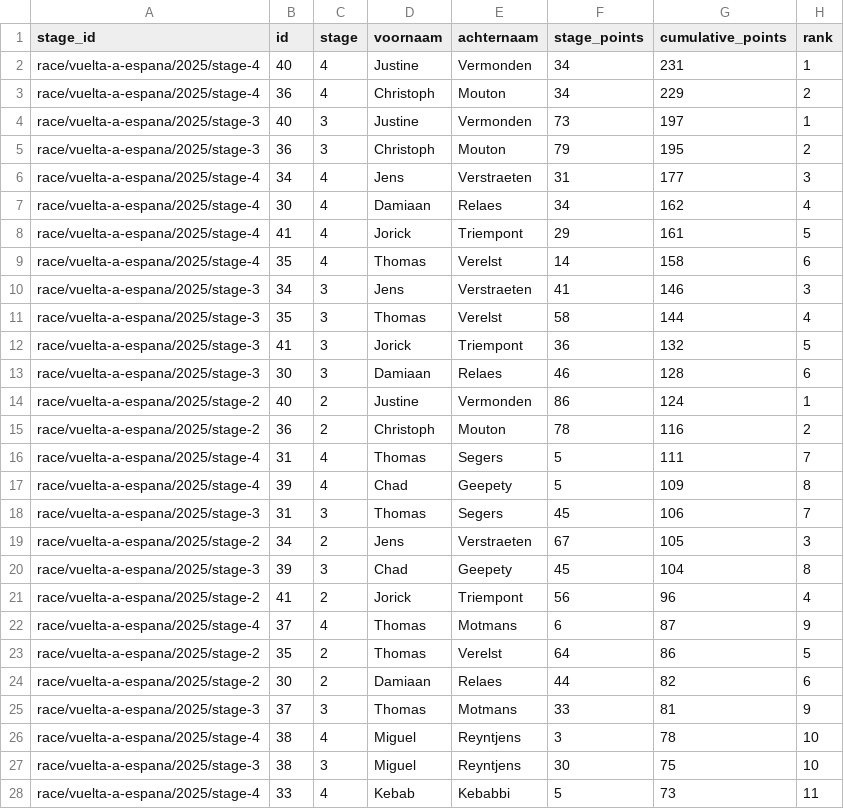
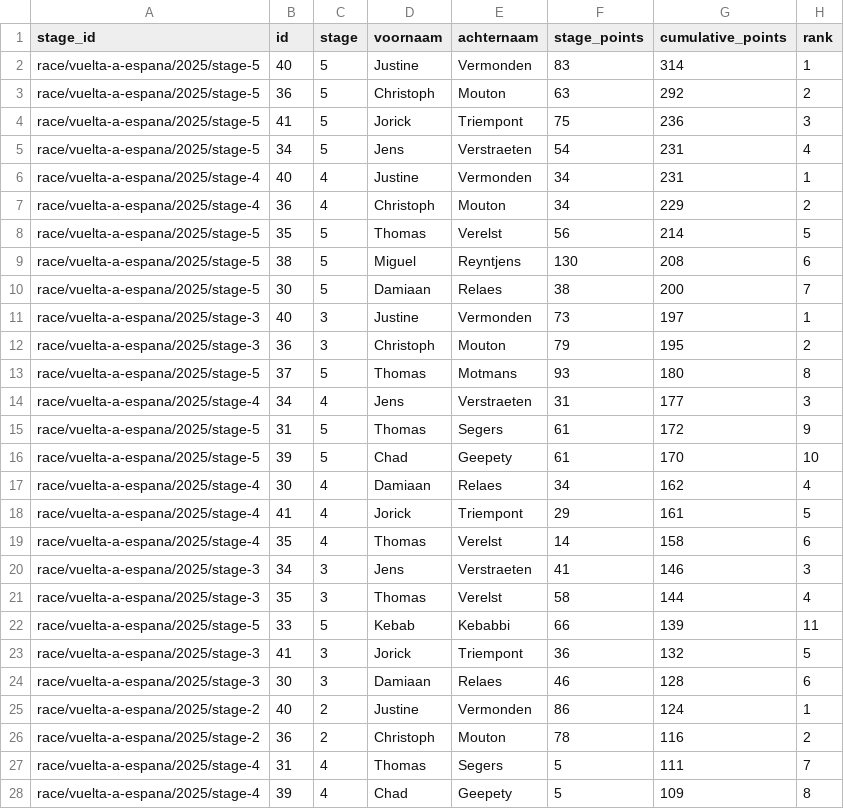
Before and after one commit to Thomassegers14/tourmanager-scraper, a CSV file: data/processed/ranking/ranking_by_stage_vuelta-a-espana_2025.csv, drawn as a sheet; only a part is shown; the shorter side is filled out with more unchanged rows; the diff names each change by its address in the sheet, - before the commit and + after, or states it on an @@ line.

Commit message:
update data ttt

```diff
--- a/data/processed/ranking/ranking_by_stage_vuelta-a-espana_2025.csv
+++ b/data/processed/ranking/ranking_by_stage_vuelta-a-espana_2025.csv
+row 2: race/vuelta-a-espana/2025/stage-5 | 40 | 5 | Justine | Vermonden | 83 | 314 | 1
+row 3: race/vuelta-a-espana/2025/stage-5 | 36 | 5 | Christoph | Mouton | 63 | 292 | 2
+row 4: race/vuelta-a-espana/2025/stage-5 | 41 | 5 | Jorick | Triempont | 75 | 236 | 3
+row 5: race/vuelta-a-espana/2025/stage-5 | 34 | 5 | Jens | Verstraeten | 54 | 231 | 4
+row 8: race/vuelta-a-espana/2025/stage-5 | 35 | 5 | Thomas | Verelst | 56 | 214 | 5
+row 9: race/vuelta-a-espana/2025/stage-5 | 38 | 5 | Miguel | Reyntjens | 130 | 208 | 6
+row 10: race/vuelta-a-espana/2025/stage-5 | 30 | 5 | Damiaan | Relaes | 38 | 200 | 7
+row 13: race/vuelta-a-espana/2025/stage-5 | 37 | 5 | Thomas | Motmans | 93 | 180 | 8
+row 15: race/vuelta-a-espana/2025/stage-5 | 31 | 5 | Thomas | Segers | 61 | 172 | 9
+row 16: race/vuelta-a-espana/2025/stage-5 | 39 | 5 | Chad | Geepety | 61 | 170 | 10
+row 22: race/vuelta-a-espana/2025/stage-5 | 33 | 5 | Kebab | Kebabbi | 66 | 139 | 11
```
Also changed, not shown: 2 other files.
